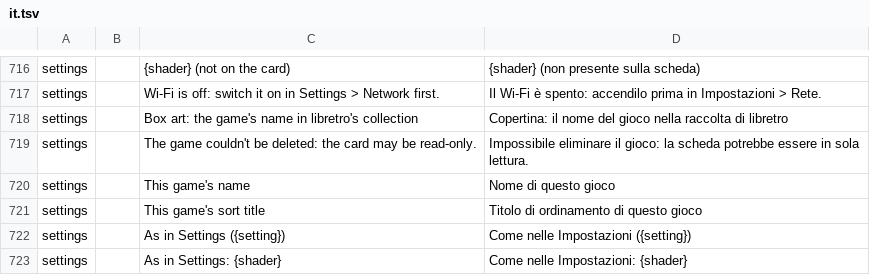
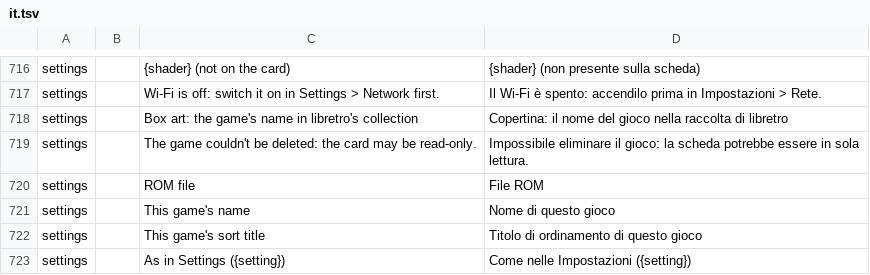
Before and after one commit to JorreFog/BananaLinux, a TSV file: ui/assets/lang/it.tsv, drawn as a sheet; only a part is shown, gaps mark what is left out; the shorter side is filled out with more unchanged rows.

```diff
--- a/ui/assets/lang/it.tsv
+++ b/ui/assets/lang/it.tsv
@@ -719,2 +719,3 @@ settings		Box art: the game's name in libretro's collection	Copertina: il nome d
 settings		The game couldn't be deleted: the card may be read-only.	Impossibile eliminare il gioco: la scheda potrebbe essere in sola lettura.
+settings		ROM file	File ROM
 settings		This game's name	Nome di questo gioco
```
Also changed, not shown: ui/assets/lang/es.tsv, ui/assets/lang/fi.tsv, 4 other files.
